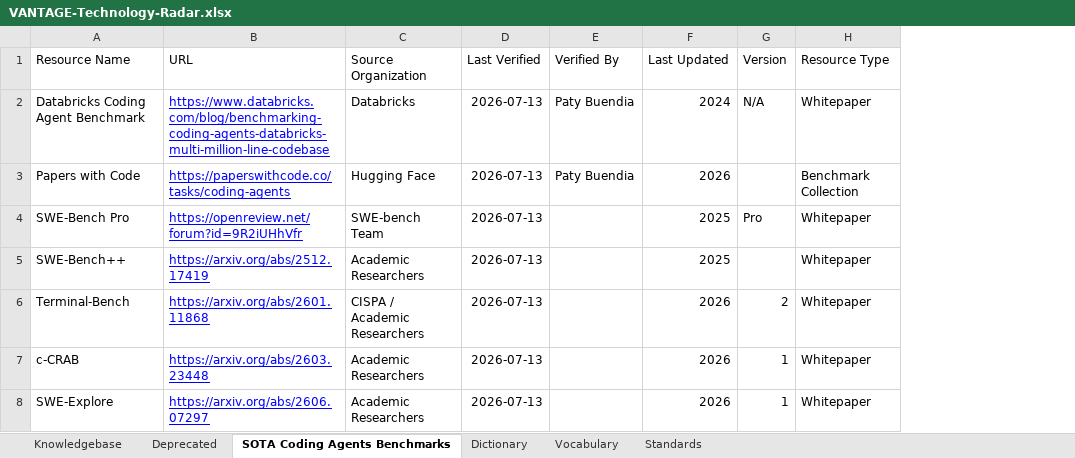
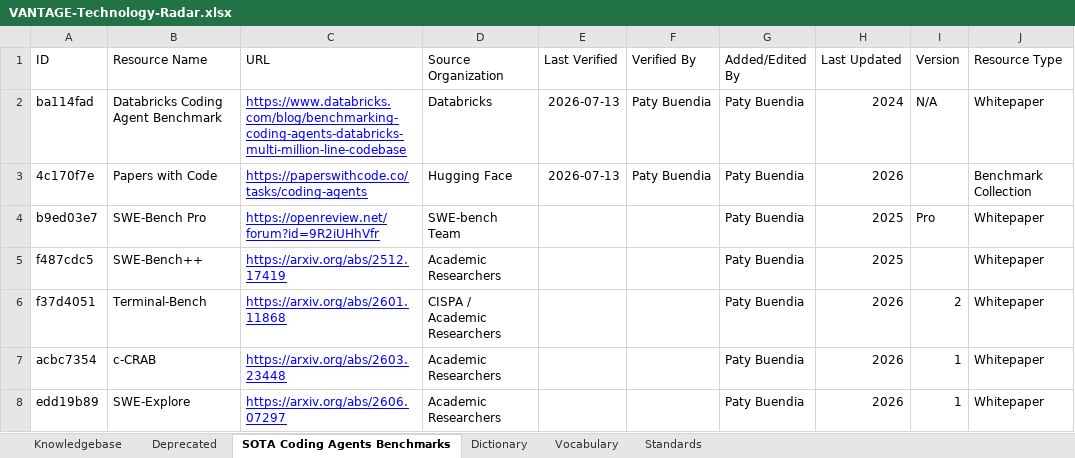
Before and after one commit to MEDGALIA/rda-alaf, an Excel workbook: data/VANTAGE-Technology-Radar.xlsx, sheet SOTA Coding Agents Benchmarks, drawn as a sheet; only a part is shown; values as stored, in another font and other column widths than the file's, no borders; conditional formats not drawn; addresses are those after the commit; the diff names each change by its address in the sheet, - before the commit and + after, or states it on an @@ line.

Commit message:
Migrate the VT Radar workbook: ID column, Added/Edited By, Deprecation Date rename
- Adds ID as column A / Dictionary position 1 on all three data
  sheets; the sync scripts now auto-assign one to any row found
  blank. Removed a stale, already-mis-pointed data-validation dropdown
  that got shifted onto the wrong column by the insert.
- Adds Added/Edited By (position 7, value_type actor), backfilled with
  Paty Buendia for existing rows.
- Renames Deprecation Date to Deprecation Date / Last Updated on
  Dictionary and the Deprecated sheet, since an exact deprecation date
  isn't always known -- the field now holds whichever kind of date
  event is most recent.
- Fixes Dagster Automation/Agent Patterns' Last Verified, which had
  been silently discarded by the bug fixed in the prior commit; clears
  Last Verified on rows where Verified By was blank.

```diff
--- a/data/VANTAGE-Technology-Radar.xlsx (sheet SOTA Coding Agents Benchmarks)
+++ b/data/VANTAGE-Technology-Radar.xlsx (sheet SOTA Coding Agents Benchmarks)
+column A (ID), rows 2-8: ba114fad | 4c170f7e | b9ed03e7 | f487cdc5 | f37d4051 | acbc7354 | edd19b89
+column G (Added/Edited By), rows 2-8: all Paty Buendia
-E4:E8 (Last Verified): 2026-07-13
+E4:E8 (Last Verified): (empty)
```
Also changed, not shown: sheet Knowledgebase, sheet Dictionary, sheet Deprecated, 4 other files.
